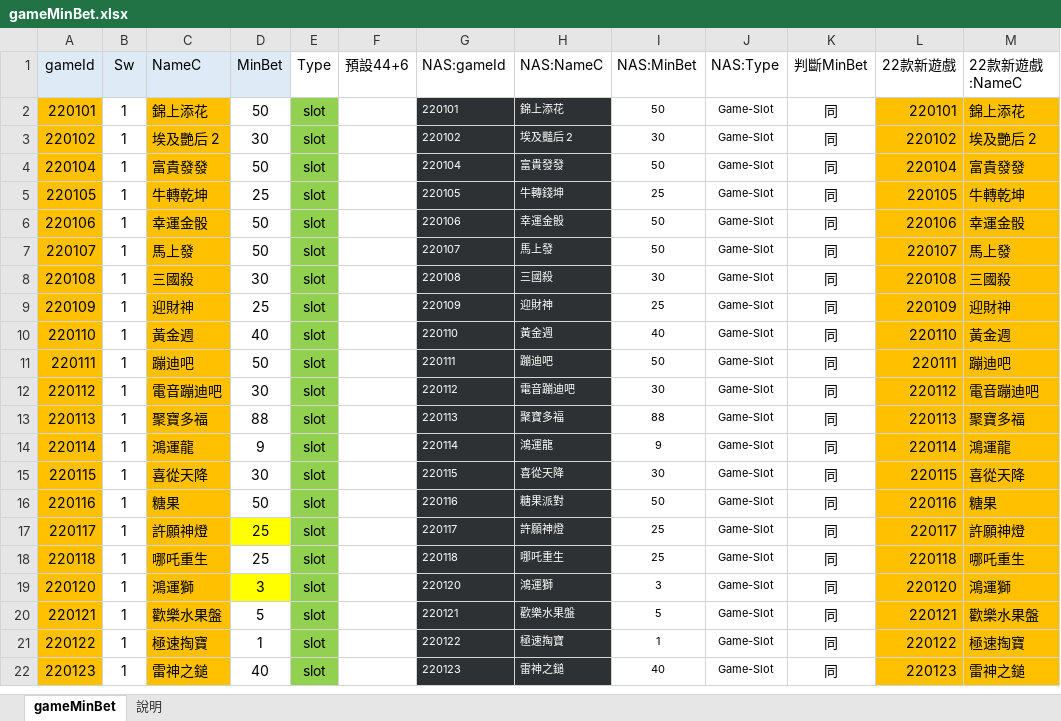
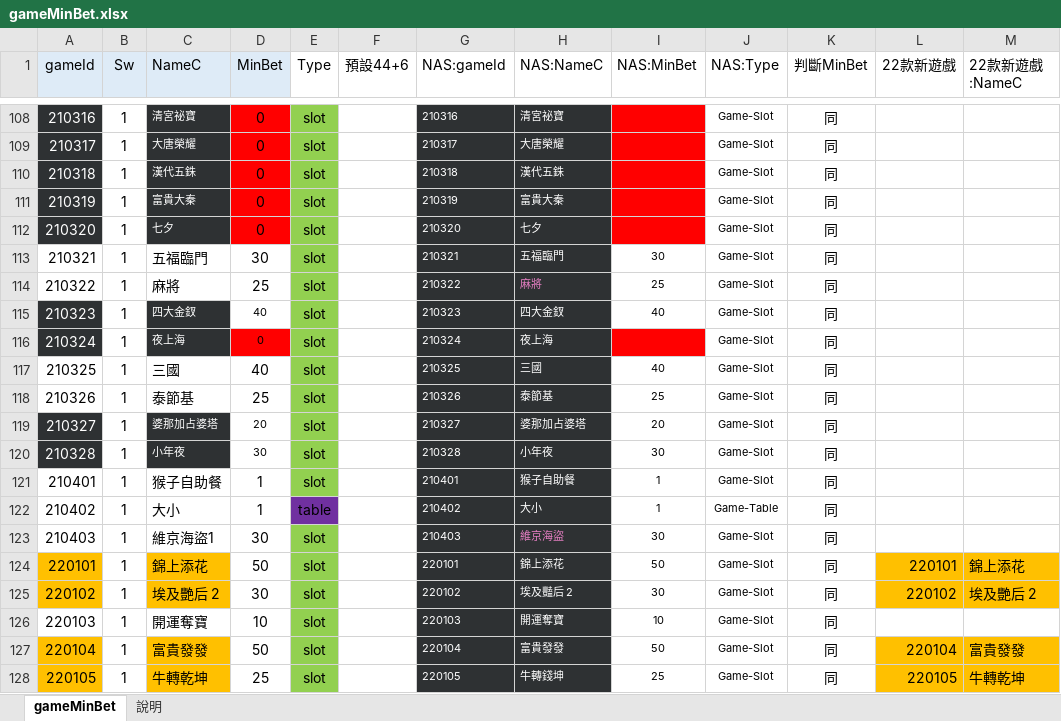
Before and after one commit to chiisen/min_bet, an Excel workbook: input/gameMinBet.xlsx, sheet gameMinBet, drawn as a sheet; only a part is shown, gaps mark what is left out; the shorter side is filled out with more unchanged rows; values as stored, in another font and other column widths than the file's, no borders; conditional formats not drawn; the diff covers the shown part only; the diff names each change by its address in the sheet, - before the commit and + after, or states it on an @@ line.

```diff
--- a/input/gameMinBet.xlsx (sheet gameMinBet)
+++ b/input/gameMinBet.xlsx (sheet gameMinBet)
+row 108: 210316 | 1 | 清宮祕寶 | 0 | slot |  | 210316 | 清宮祕寶 |  | Game-Slot | 同
+row 109: 210317 | 1 | 大唐榮耀 | 0 | slot |  | 210317 | 大唐榮耀 |  | Game-Slot | 同
+row 110: 210318 | 1 | 漢代五銖 | 0 | slot |  | 210318 | 漢代五銖 |  | Game-Slot | 同
+row 111: 210319 | 1 | 富貴大秦 | 0 | slot |  | 210319 | 富貴大秦 |  | Game-Slot | 同
+row 112: 210320 | 1 | 七夕 | 0 | slot |  | 210320 | 七夕 |  | Game-Slot | 同
+row 113: 210321 | 1 | 五福臨門 | 30 | slot |  | 210321 | 五福臨門 | 30 | Game-Slot | 同
+row 114: 210322 | 1 | 麻將 | 25 | slot |  | 210322 | 麻將 | 25 | Game-Slot | 同
+row 115: 210323 | 1 | 四大金釵 | 40 | slot |  | 210323 | 四大金釵 | 40 | Game-Slot | 同
+row 116: 210324 | 1 | 夜上海 | 0 | slot |  | 210324 | 夜上海 |  | Game-Slot | 同
+row 117: 210325 | 1 | 三國 | 40 | slot |  | 210325 | 三國 | 40 | Game-Slot | 同
+row 118: 210326 | 1 | 泰節基 | 25 | slot |  | 210326 | 泰節基 | 25 | Game-Slot | 同
+row 119: 210327 | 1 | 婆那加占婆塔 | 20 | slot |  | 210327 | 婆那加占婆塔 | 20 | Game-Slot | 同
+row 120: 210328 | 1 | 小年夜 | 30 | slot |  | 210328 | 小年夜 | 30 | Game-Slot | 同
+row 121: 210401 | 1 | 猴子自助餐 | 1 | slot |  | 210401 | 猴子自助餐 | 1 | Game-Slot | 同
+row 122: 210402 | 1 | 大小 | 1 | table |  | 210402 | 大小 | 1 | Game-Table | 同
+row 123: 210403 | 1 | 維京海盜1 | 30 | slot |  | 210403 | 維京海盜 | 30 | Game-Slot | 同
+row 126: 220103 | 1 | 開運奪寶 | 10 | slot |  | 220103 | 開運奪寶 | 10 | Game-Slot | 同
```
Also changed, not shown: 147 added rows elsewhere in this sheet, formulas that keep their value, input/AllDCCurrencies.xlsx, 1 other file.
